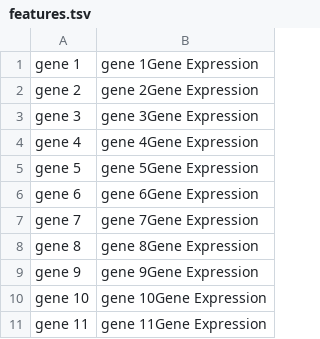
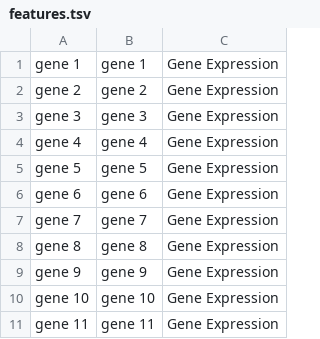
Before and after one commit to stela2502/Mono_dense2sparse, a TSV file: data/DenseMatrix/features.tsv, drawn as a sheet; only a part is shown; removed rows and columns are numbered as before the commit, all else as after; the diff names each change by its address in the sheet, - before the commit and + after, or states it on an @@ line.

```diff
--- a/data/DenseMatrix/features.tsv
+++ b/data/DenseMatrix/features.tsv
-column B, rows 1-11: gene 1Gene Expression | gene 2Gene Expression | gene 3Gene Expression | gene 4Gene Expression | gene 5Gene Expression | gene 6Gene Expression | gene 7Gene Expression | gene 8Gene Expression | gene 9Gene Expression | gene 10Gene Expression | gene 11Gene Expression
+column B, rows 1-11: gene 1 | gene 2 | gene 3 | gene 4 | gene 5 | gene 6 | gene 7 | gene 8 | gene 9 | gene 10 | gene 11
+column C, rows 1-11: all Gene Expression
```
Also changed, not shown: data/DenseMatrix/barcodes.tsv, 5 other files.
